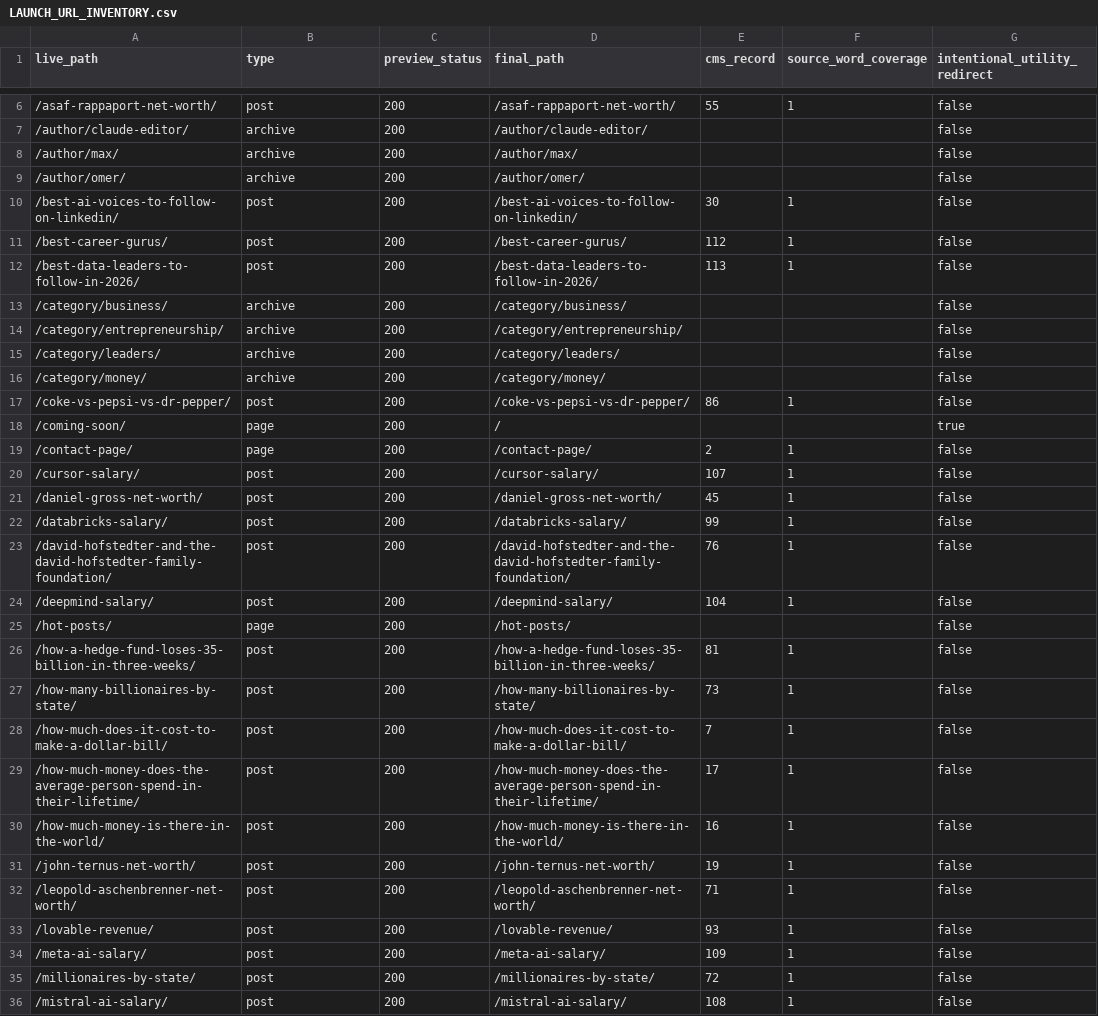
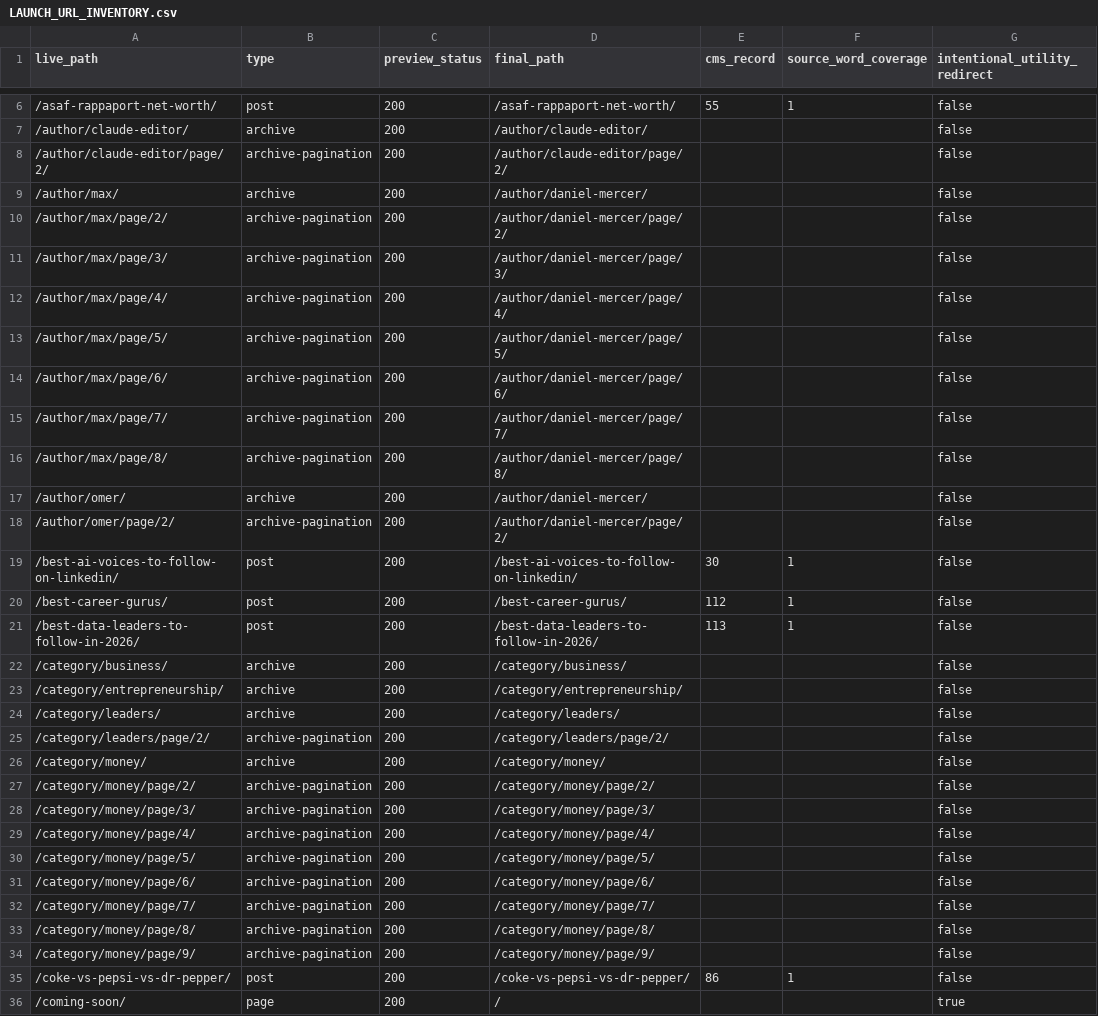
Before and after one commit to omerlewins/visionarytalks, a CSV file: growth/LAUNCH_URL_INVENTORY.csv, drawn as a sheet; only a part is shown, gaps mark what is left out; the shorter side is filled out with more unchanged rows; the diff covers the shown part only.

```diff
--- a/growth/LAUNCH_URL_INVENTORY.csv
+++ b/growth/LAUNCH_URL_INVENTORY.csv
@@ -7,4 +7,13 @@
 "/author/claude-editor/","archive","200","/author/claude-editor/","","","false"
-"/author/max/","archive","200","/author/max/","","","false"
-"/author/omer/","archive","200","/author/omer/","","","false"
+"/author/claude-editor/page/2/","archive-pagination","200","/author/claude-editor/page/2/","","","false"
+"/author/max/","archive","200","/author/daniel-mercer/","","","false"
+"/author/max/page/2/","archive-pagination","200","/author/daniel-mercer/page/2/","","","false"
+"/author/max/page/3/","archive-pagination","200","/author/daniel-mercer/page/3/","","","false"
+"/author/max/page/4/","archive-pagination","200","/author/daniel-mercer/page/4/","","","false"
+"/author/max/page/5/","archive-pagination","200","/author/daniel-mercer/page/5/","","","false"
+"/author/max/page/6/","archive-pagination","200","/author/daniel-mercer/page/6/","","","false"
+"/author/max/page/7/","archive-pagination","200","/author/daniel-mercer/page/7/","","","false"
+"/author/max/page/8/","archive-pagination","200","/author/daniel-mercer/page/8/","","","false"
+"/author/omer/","archive","200","/author/daniel-mercer/","","","false"
+"/author/omer/page/2/","archive-pagination","200","/author/daniel-mercer/page/2/","","","false"
 "/best-ai-voices-to-follow-on-linkedin/","post","200","/best-ai-voices-to-follow-on-linkedin/","30","1","false"
@@ -15,3 +24,12 @@
 "/category/leaders/","archive","200","/category/leaders/","","","false"
+"/category/leaders/page/2/","archive-pagination","200","/category/leaders/page/2/","","","false"
 "/category/money/","archive","200","/category/money/","","","false"
+"/category/money/page/2/","archive-pagination","200","/category/money/page/2/","","","false"
+"/category/money/page/3/","archive-pagination","200","/category/money/page/3/","","","false"
+"/category/money/page/4/","archive-pagination","200","/category/money/page/4/","","","false"
+"/category/money/page/5/","archive-pagination","200","/category/money/page/5/","","","false"
+"/category/money/page/6/","archive-pagination","200","/category/money/page/6/","","","false"
+"/category/money/page/7/","archive-pagination","200","/category/money/page/7/","","","false"
+"/category/money/page/8/","archive-pagination","200","/category/money/page/8/","","","false"
+"/category/money/page/9/","archive-pagination","200","/category/money/page/9/","","","false"
 "/coke-vs-pepsi-vs-dr-pepper/","post","200","/coke-vs-pepsi-vs-dr-pepper/","86","1","false"
```
Also changed, not shown: 2 added rows elsewhere in this file, 7 other files.
